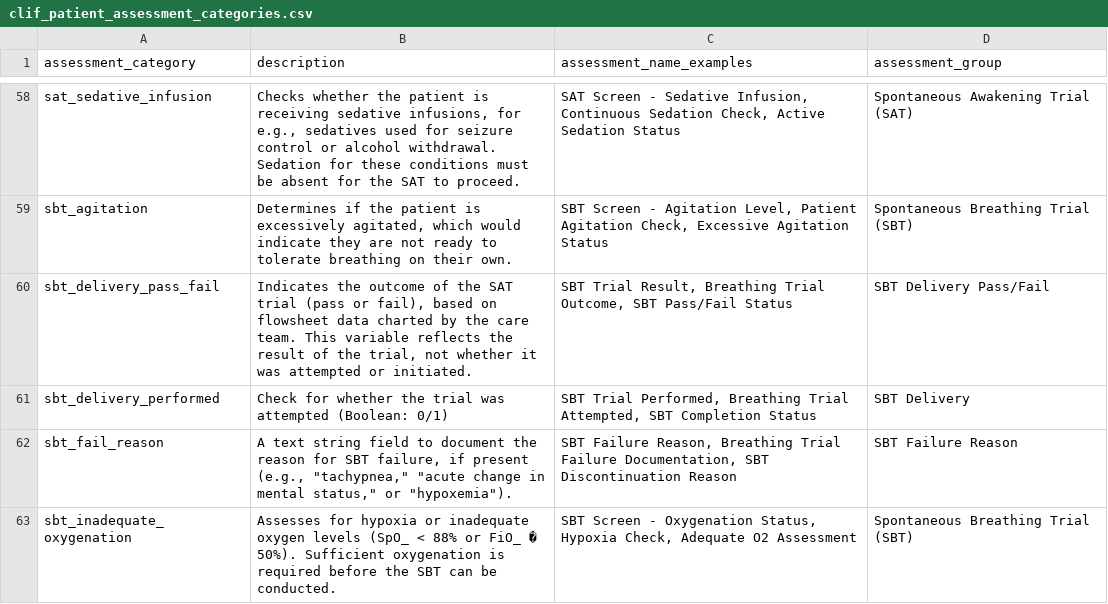
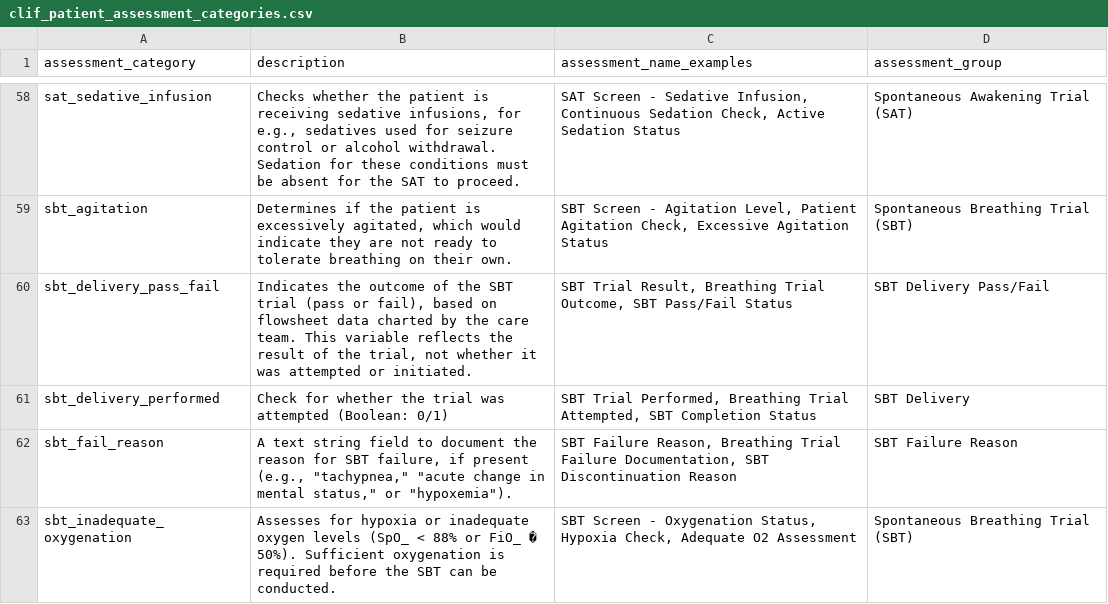
Before and after one commit to Common-Longitudinal-ICU-data-Format/CLIF, a CSV file: mCIDE/patient_assessments/clif_patient_assessment_categories.csv, drawn as a sheet; only a part is shown, gaps mark what is left out.

```diff
--- a/mCIDE/patient_assessments/clif_patient_assessment_categories.csv
+++ b/mCIDE/patient_assessments/clif_patient_assessment_categories.csv
@@ -59,3 +59,3 @@ sat_sedative_infusion,"Checks whether the patient is receiving sedative infusion
 sbt_agitation,"Determines if the patient is excessively agitated, which would indicate they are not ready to tolerate breathing on their own.","SBT Screen - Agitation Level, Patient Agitation Check, Excessive Agitation Status",Spontaneous Breathing Trial (SBT)
-sbt_delivery_pass_fail,"Indicates the outcome of the SAT trial (pass or fail), based on flowsheet data charted by the care team. This variable reflects the result of the trial, not whether it was attempted or initiated.","SBT Trial Result, Breathing Trial Outcome, SBT Pass/Fail Status",SBT Delivery Pass/Fail
+sbt_delivery_pass_fail,"Indicates the outcome of the SBT trial (pass or fail), based on flowsheet data charted by the care team. This variable reflects the result of the trial, not whether it was attempted or initiated.","SBT Trial Result, Breathing Trial Outcome, SBT Pass/Fail Status",SBT Delivery Pass/Fail
 sbt_delivery_performed,Check for whether the trial was attempted (Boolean:  0/1),"SBT Trial Performed, Breathing Trial Attempted, SBT Completion Status",SBT Delivery
```
